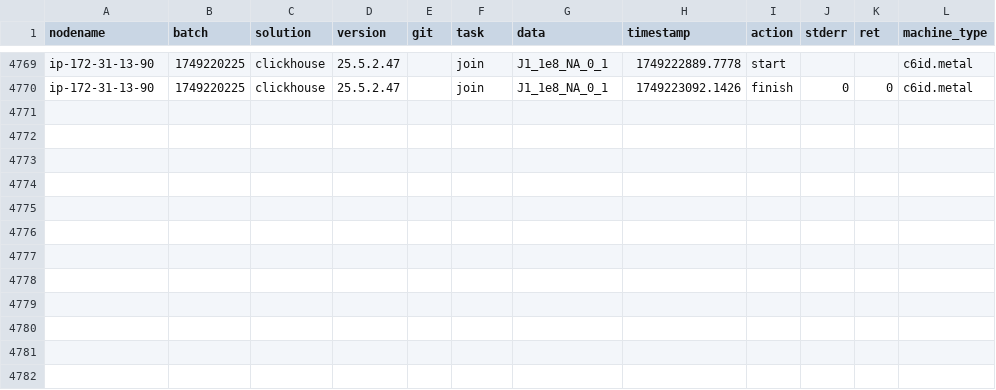
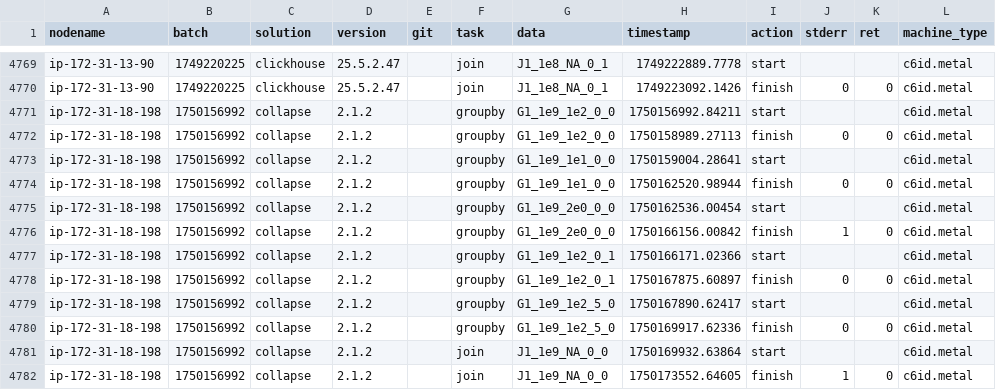
Before and after one commit to wudidapaopao/db-benchmark, a CSV file: logs.csv, drawn as a sheet; only a part is shown, gaps mark what is left out; the diff names each change by its address in the sheet, - before the commit and + after, or states it on an @@ line.

```diff
--- a/logs.csv
+++ b/logs.csv
+row 4771: ip-172-31-18-198 | 1750156992 | collapse | 2.1.2 |  | groupby | G1_1e9_1e2_0_0 | 1750156992.84211 | start |  |  | c6id.metal
+row 4772: ip-172-31-18-198 | 1750156992 | collapse | 2.1.2 |  | groupby | G1_1e9_1e2_0_0 | 1750158989.27113 | finish | 0 | 0 | c6id.metal
+row 4773: ip-172-31-18-198 | 1750156992 | collapse | 2.1.2 |  | groupby | G1_1e9_1e1_0_0 | 1750159004.28641 | start |  |  | c6id.metal
+row 4774: ip-172-31-18-198 | 1750156992 | collapse | 2.1.2 |  | groupby | G1_1e9_1e1_0_0 | 1750162520.98944 | finish | 0 | 0 | c6id.metal
+row 4775: ip-172-31-18-198 | 1750156992 | collapse | 2.1.2 |  | groupby | G1_1e9_2e0_0_0 | 1750162536.00454 | start |  |  | c6id.metal
+row 4776: ip-172-31-18-198 | 1750156992 | collapse | 2.1.2 |  | groupby | G1_1e9_2e0_0_0 | 1750166156.00842 | finish | 1 | 0 | c6id.metal
+row 4777: ip-172-31-18-198 | 1750156992 | collapse | 2.1.2 |  | groupby | G1_1e9_1e2_0_1 | 1750166171.02366 | start |  |  | c6id.metal
+row 4778: ip-172-31-18-198 | 1750156992 | collapse | 2.1.2 |  | groupby | G1_1e9_1e2_0_1 | 1750167875.60897 | finish | 0 | 0 | c6id.metal
+row 4779: ip-172-31-18-198 | 1750156992 | collapse | 2.1.2 |  | groupby | G1_1e9_1e2_5_0 | 1750167890.62417 | start |  |  | c6id.metal
+row 4780: ip-172-31-18-198 | 1750156992 | collapse | 2.1.2 |  | groupby | G1_1e9_1e2_5_0 | 1750169917.62336 | finish | 0 | 0 | c6id.metal
+row 4781: ip-172-31-18-198 | 1750156992 | collapse | 2.1.2 |  | join | J1_1e9_NA_0_0 | 1750169932.63864 | start |  |  | c6id.metal
+row 4782: ip-172-31-18-198 | 1750156992 | collapse | 2.1.2 |  | join | J1_1e9_NA_0_0 | 1750173552.64605 | finish | 1 | 0 | c6id.metal
```
Also changed, not shown: 1 other file.
